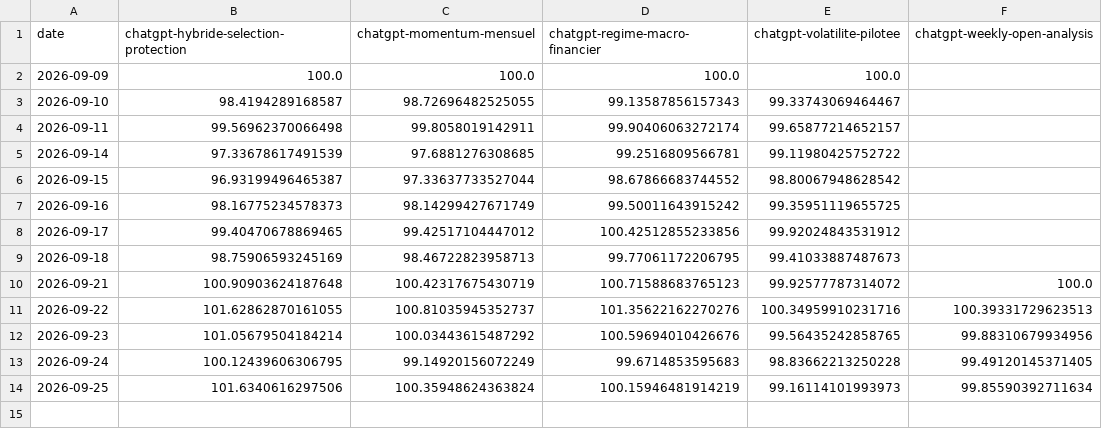
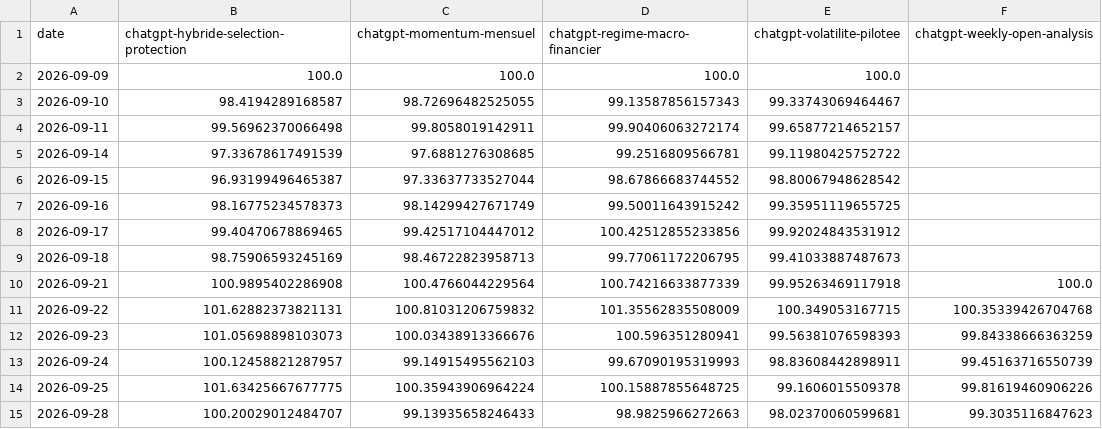
Before and after one commit to OPCooaching/assurance-vie-data, a CSV file: data/chatgpt/performance.csv, drawn as a sheet.

```diff
--- a/data/chatgpt/performance.csv
+++ b/data/chatgpt/performance.csv
@@ -9,6 +9,7 @@ date,chatgpt-hybride-selection-protection,chatgpt-momentum-mensuel,chatgpt-regim
 2026-09-18,98.75906593245169,98.46722823958713,99.77061172206795,99.41033887487673,
-2026-09-21,100.90903624187648,100.42317675430719,100.71588683765123,99.92577787314072,100.0
-2026-09-22,101.62862870161055,100.81035945352737,101.35622162270276,100.34959910231716,100.39331729623513
-2026-09-23,101.05679504184214,100.03443615487292,100.59694010426676,99.56435242858765,99.88310679934956
-2026-09-24,100.12439606306795,99.14920156072249,99.6714853595683,98.83662213250228,99.49120145371405
-2026-09-25,101.6340616297506,100.35948624363824,100.15946481914219,99.16114101993973,99.85590392711634
+2026-09-21,100.9895402286908,100.4766044229564,100.74216633877339,99.95263469117918,100.0
+2026-09-22,101.62882373821131,100.81031206759832,101.35562835508009,100.349053167715,100.35339426704768
+2026-09-23,101.05698898103073,100.03438913366676,100.596351280941,99.56381076598393,99.84338666363259
+2026-09-24,100.12458821287957,99.14915495562103,99.67090195319993,98.83608442898911,99.45163716550739
+2026-09-25,101.63425667677775,100.35943906964224,100.15887855648725,99.1606015509378,99.81619460906226
+2026-09-28,100.20029012484707,99.13935658246433,98.9825966272663,98.02370060599681,99.3035116847623
```
Also changed, not shown: config/symbol_map.csv, data/academic/performance.csv, 13 other files.
